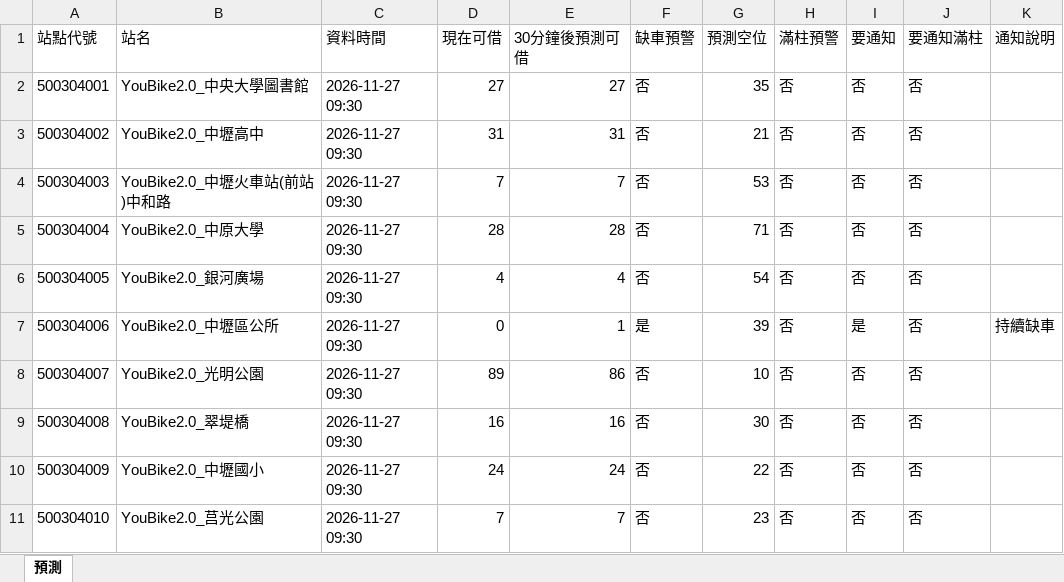
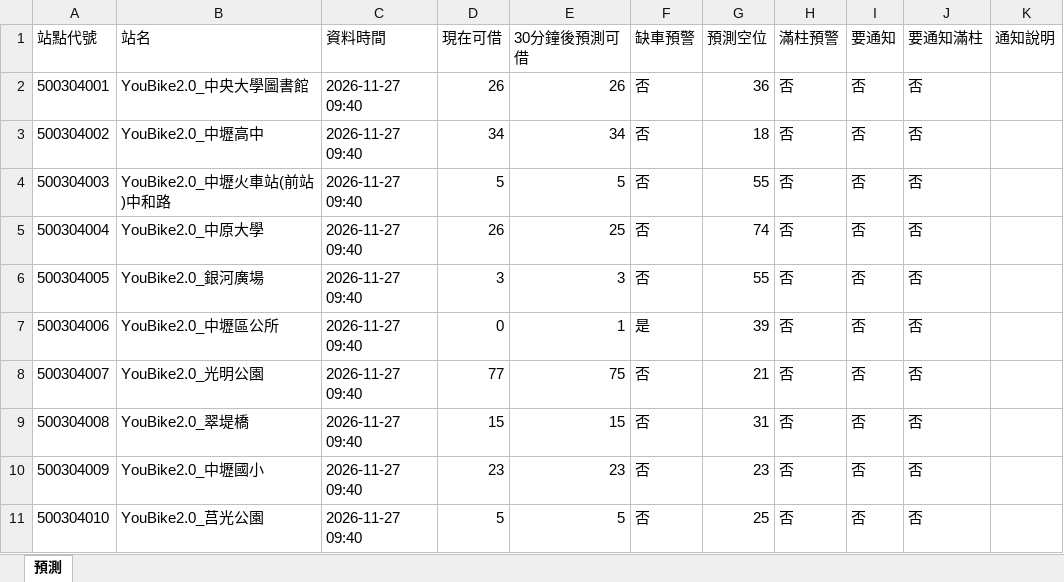
Before and after one commit to MingWei174/ncu-youbike, an Excel workbook: predictions.xlsx, sheet 預測, drawn as a sheet; only a part is shown; values as stored, in another font and other column widths than the file's, no borders; table styles not drawn; the diff covers the shown part only; the diff names each change by its address in the sheet, - before the commit and + after, or states it on an @@ line.

```diff
--- a/predictions.xlsx (sheet 預測)
+++ b/predictions.xlsx (sheet 預測)
-C2:C11 (資料時間): 2026-11-27 09:30
+C2:C11 (資料時間): 2026-11-27 09:40
-D2 (現在可借): 27
+D2 (現在可借): 26
-E2 (30分鐘後預測可借): 27
+E2 (30分鐘後預測可借): 26
-G2 (預測空位): 35
+G2 (預測空位): 36
-D3 (現在可借): 31
+D3 (現在可借): 34
-E3 (30分鐘後預測可借): 31
+E3 (30分鐘後預測可借): 34
-G3 (預測空位): 21
+G3 (預測空位): 18
-D4 (現在可借): 7
+D4 (現在可借): 5
-E4 (30分鐘後預測可借): 7
+E4 (30分鐘後預測可借): 5
-G4 (預測空位): 53
+G4 (預測空位): 55
-D5 (現在可借): 28
+D5 (現在可借): 26
-E5 (30分鐘後預測可借): 28
+E5 (30分鐘後預測可借): 25
-G5 (預測空位): 71
+G5 (預測空位): 74
-D6 (現在可借): 4
+D6 (現在可借): 3
-E6 (30分鐘後預測可借): 4
+E6 (30分鐘後預測可借): 3
-G6 (預測空位): 54
+G6 (預測空位): 55
-I7 (要通知): 是
+I7 (要通知): 否
-K7 (通知說明): 持續缺車
+K7 (通知說明): (empty)
-D8 (現在可借): 89
+D8 (現在可借): 77
-E8 (30分鐘後預測可借): 86
+E8 (30分鐘後預測可借): 75
-G8 (預測空位): 10
+G8 (預測空位): 21
-D9 (現在可借): 16
+D9 (現在可借): 15
-E9 (30分鐘後預測可借): 16
+E9 (30分鐘後預測可借): 15
-G9 (預測空位): 30
+G9 (預測空位): 31
-D10 (現在可借): 24
+D10 (現在可借): 23
-E10 (30分鐘後預測可借): 24
+E10 (30分鐘後預測可借): 23
-G10 (預測空位): 22
+G10 (預測空位): 23
-D11 (現在可借): 7
+D11 (現在可借): 5
-E11 (30分鐘後預測可借): 7
+E11 (30分鐘後預測可借): 5
-G11 (預測空位): 23
+G11 (預測空位): 25
```
Also changed, not shown: 486 edited cells elsewhere in this sheet, copilot_data.xlsx, 5 other files.
